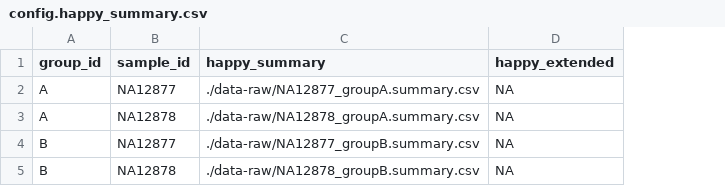
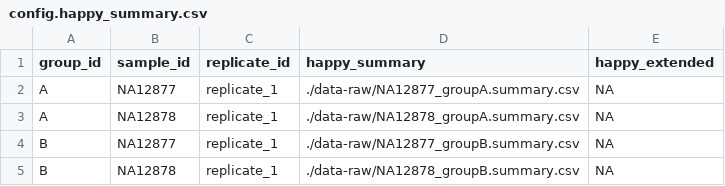
Before and after one commit to Illumina/happyCompare, a CSV file: data-raw/config.happy_summary.csv, drawn as a sheet; the diff names each change by its address in the sheet, - before the commit and + after, or states it on an @@ line.

Commit message:
added ability to label technical replicates

```diff
--- a/data-raw/config.happy_summary.csv
+++ b/data-raw/config.happy_summary.csv
+column C (replicate_id), rows 2-5: all replicate_1
```
Also changed, not shown: 9 other files.
